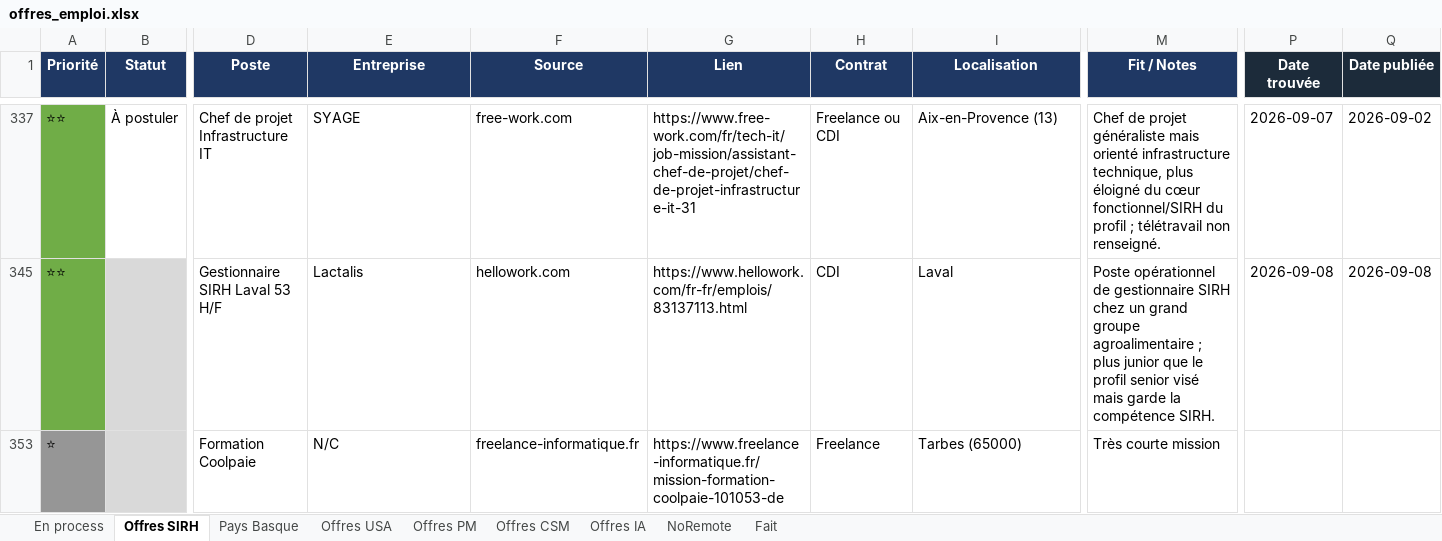
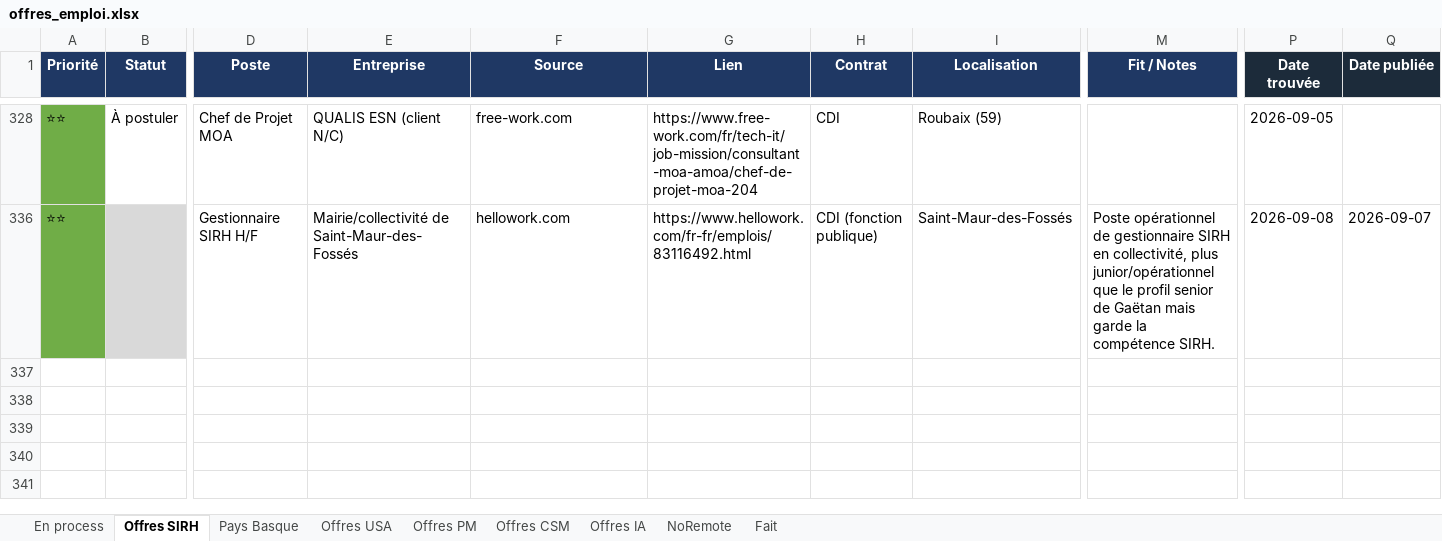
Before and after one commit to MisterZogs/recherche-taf, an Excel workbook: offres_emploi.xlsx, sheet Offres SIRH, drawn as a sheet; only a part is shown, gaps mark what is left out; values as stored, in another font and other column widths than the file's, no borders; removed rows and columns are numbered as before the commit, all else as after; rows hold the shown columns only; the diff covers the shown part only; the diff names each change by its address in the sheet, - before the commit and + after, or states it on an @@ line.

```diff
--- a/offres_emploi.xlsx (sheet Offres SIRH)
+++ b/offres_emploi.xlsx (sheet Offres SIRH)
-D328 (Poste): Chef de projet Infrastructure IT
+D328 (Poste): Chef de Projet MOA
-E328 (Entreprise): SYAGE
+E328 (Entreprise): QUALIS ESN (client N/C)
-G328 (Lien): https://www.free-work.com/fr/tech-it/job-mission/assistant-chef-de-projet/chef-de-projet-infrastructure-it-31
+G328 (Lien): https://www.free-work.com/fr/tech-it/job-mission/consultant-moa-amoa/chef-de-projet-moa-204
-H328 (Contrat): Freelance ou CDI
+H328 (Contrat): CDI
-I328 (Localisation): Aix-en-Provence (13)
+I328 (Localisation): Roubaix (59)
-M328 (Fit / Notes): Chef de projet généraliste mais orienté infrastructure technique, plus éloigné du cœur fonctionnel/SIRH du profil ; télétravail non renseigné.
+M328 (Fit / Notes): (empty)
-P328 (Date trouvée): 2026-09-07
+P328 (Date trouvée): 2026-09-05
-Q328 (Date publiée): 2026-09-02
+Q328 (Date publiée): (empty)
-D336 (Poste): Gestionnaire SIRH Laval 53 H/F
+D336 (Poste): Gestionnaire SIRH H/F
-E336 (Entreprise): Lactalis
+E336 (Entreprise): Mairie/collectivité de Saint-Maur-des-Fossés
-G336 (Lien): https://www.hellowork.com/fr-fr/emplois/83137113.html
+G336 (Lien): https://www.hellowork.com/fr-fr/emplois/83116492.html
-H336 (Contrat): CDI
+H336 (Contrat): CDI (fonction publique)
-I336 (Localisation): Laval
+I336 (Localisation): Saint-Maur-des-Fossés
-M336 (Fit / Notes): …gestionnaire SIRH chez un grand groupe agroalimentaire ; plus junior que le profil senior visé mais garde…
+M336 (Fit / Notes): …gestionnaire SIRH en collectivité, plus junior/opérationnel que le profil senior de Gaëtan mais garde…
-Q336 (Date publiée): 2026-09-08
+Q336 (Date publiée): 2026-09-07
@@ row 353 hidden: ⭐ |  | Formation Coolpaie | N/C | freelance-informatique.fr | https://www.freelance-informatique.fr/mission-formation-coolpaie-101053-de | Freelance | Tarbes (65000) | Très courte mission @@
```
Also changed, not shown: 1 removed row, 27 hidden or unhidden rows and 39 edited cells elsewhere in this sheet, sheet Fait, sheet NoRemote, hidden cells.
